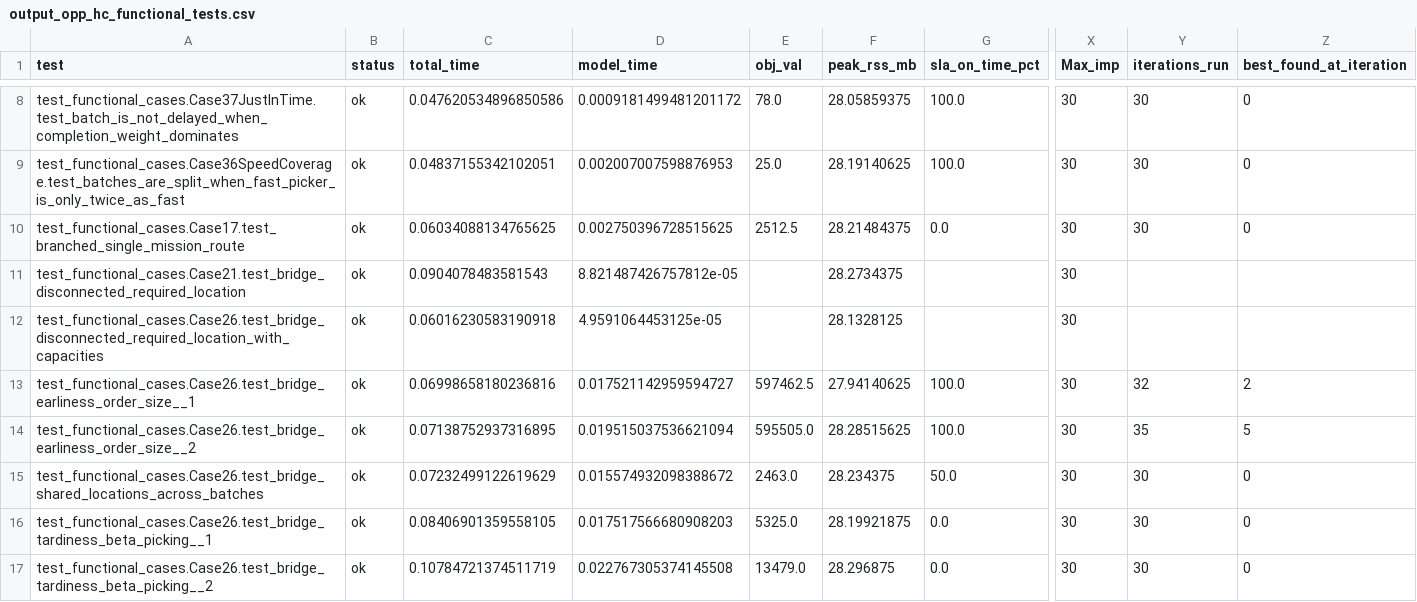
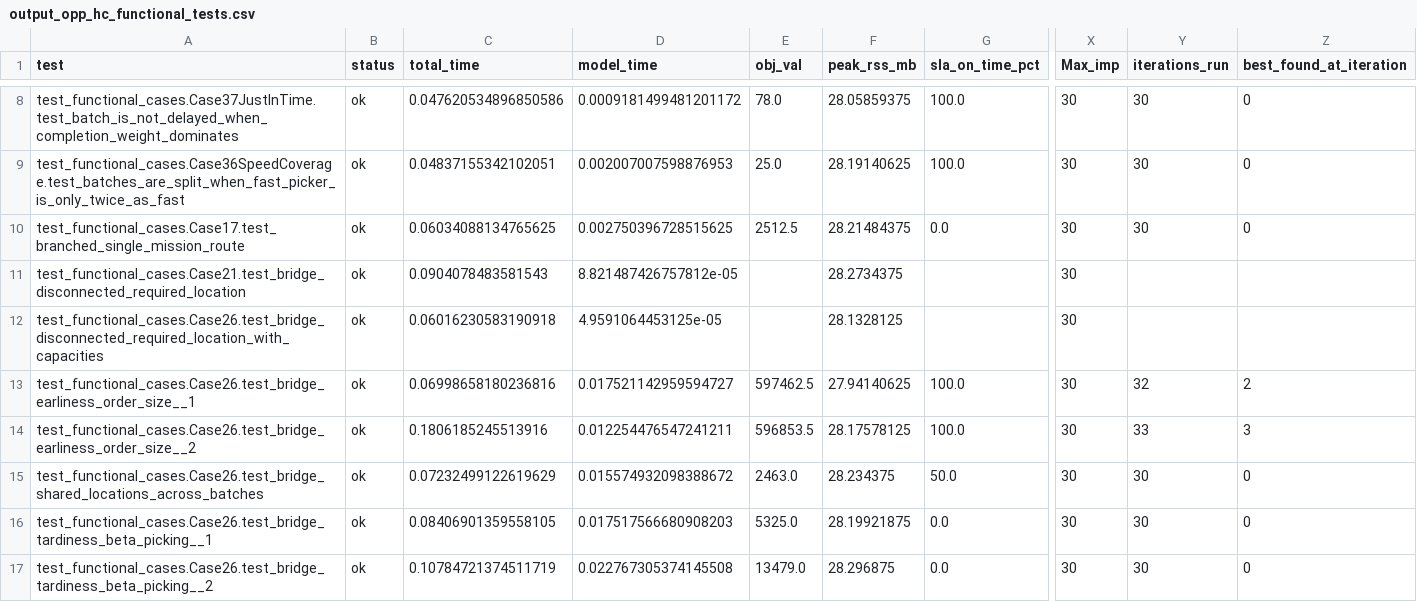
Before and after one commit to ttl-ungs/order-picking-optimization, a CSV file: results/opp_hc/functional/output_opp_hc_functional_tests.csv, drawn as a sheet; only a part is shown, gaps mark what is left out; the diff names each change by its address in the sheet, - before the commit and + after, or states it on an @@ line.

```diff
--- a/results/opp_hc/functional/output_opp_hc_functional_tests.csv
+++ b/results/opp_hc/functional/output_opp_hc_functional_tests.csv
-C14 (total_time): 0.07138752937316895
+C14 (total_time): 0.1806185245513916
-D14 (model_time): 0.019515037536621094
+D14 (model_time): 0.012254476547241211
-E14 (obj_val): 595505.0
+E14 (obj_val): 596853.5
-F14 (peak_rss_mb): 28.28515625
+F14 (peak_rss_mb): 28.17578125
-Y14 (iterations_run): 35
+Y14 (iterations_run): 33
-Z14 (best_found_at_iteration): 5
+Z14 (best_found_at_iteration): 3
```
Also changed, not shown: results/comparability/results_split_vs_heuristics.csv, results/compliance/opp_aco/functional/compliance_output_opp_aco_functional_tests.csv, 6 other files.
